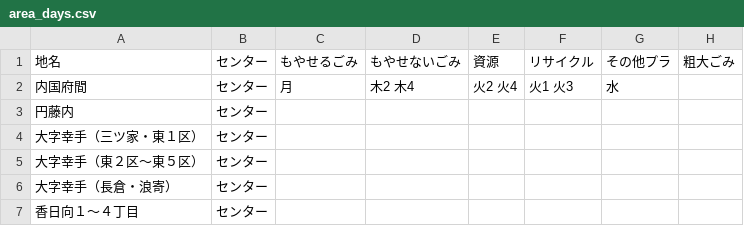
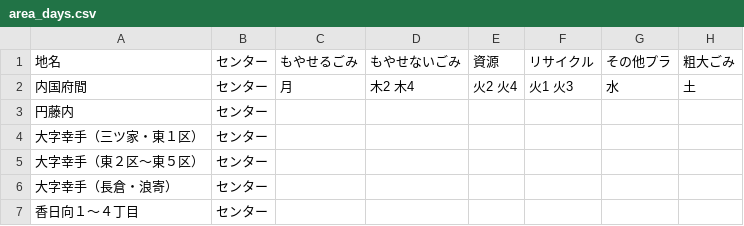
Before and after one commit to 50saisatte/5374, a CSV file: data/area_days.csv, drawn as a sheet; only a part is shown.

Commit message:
Update area_days.csv

```diff
--- a/data/area_days.csv
+++ b/data/area_days.csv
@@ -1,3 +1,3 @@
 地名,センター,もやせるごみ,もやせないごみ,資源,リサイクル,その他プラ,粗大ごみ
-内国府間,センター,月,木2 木4,火2 火4,火1 火3,水,
+内国府間,センター,月,木2 木4,火2 火4,火1 火3,水,土
 円藤内,センター,,,,,,
```
